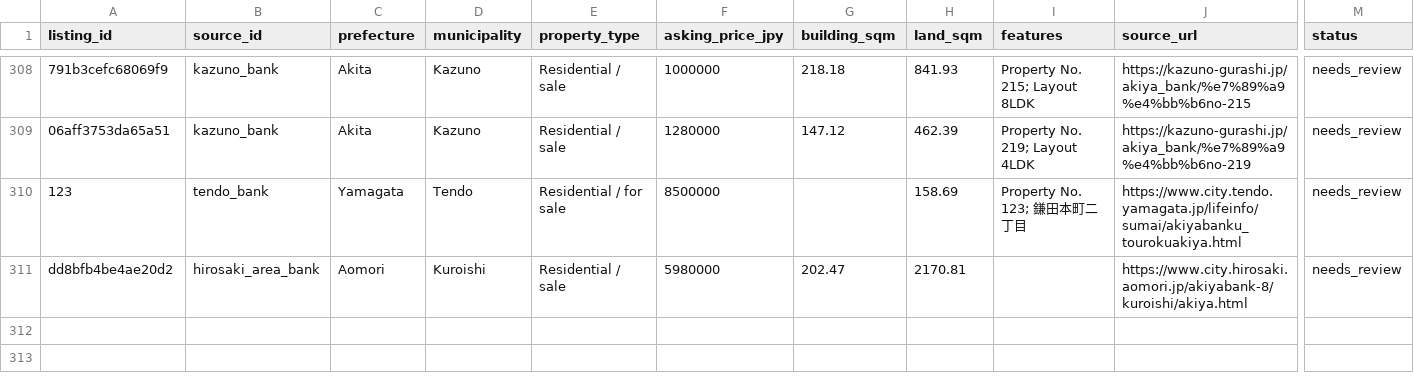
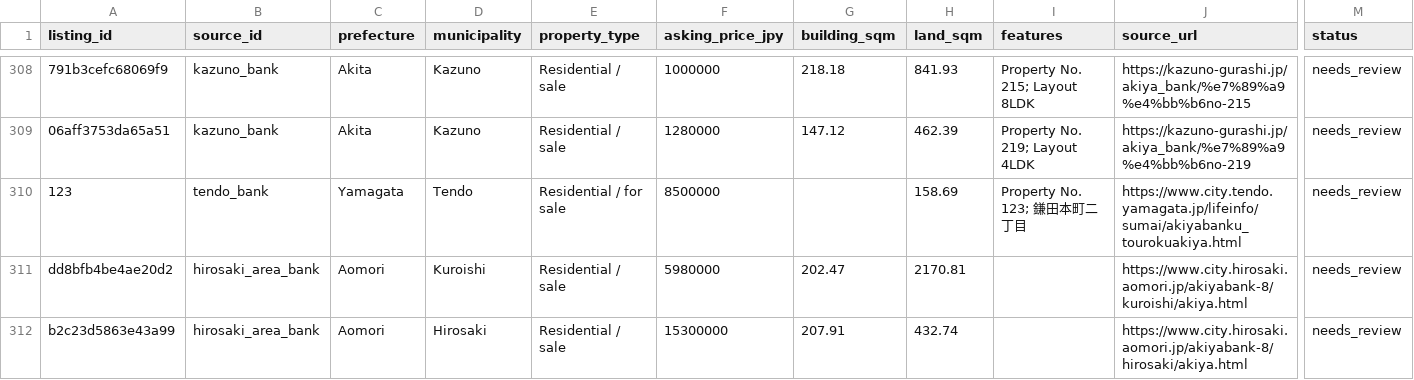
Before and after one commit to reokobayashi0620/tohoku-lodging-sales-ai, a CSV file: akiya_content_engine/data/akiya_content_candidates.csv, drawn as a sheet; only a part is shown, gaps mark what is left out; rows hold the shown columns only; the diff names each change by its address in the sheet, - before the commit and + after, or states it on an @@ line.

```diff
--- a/akiya_content_engine/data/akiya_content_candidates.csv
+++ b/akiya_content_engine/data/akiya_content_candidates.csv
+row 312: b2c23d5863e43a99 | hirosaki_area_bank | Aomori | Hirosaki | Residential / sale | 15300000 | 207.91 | 432.74 |  | https://www.city.hirosaki.aomori.jp/akiyabank-8/hirosaki/akiya.html | needs_review
```
Also changed, not shown: akiya_content_engine/data/discovered_listings.csv, akiya_content_engine/data/discovered_listings_hirosaki.csv, 12 other files.
